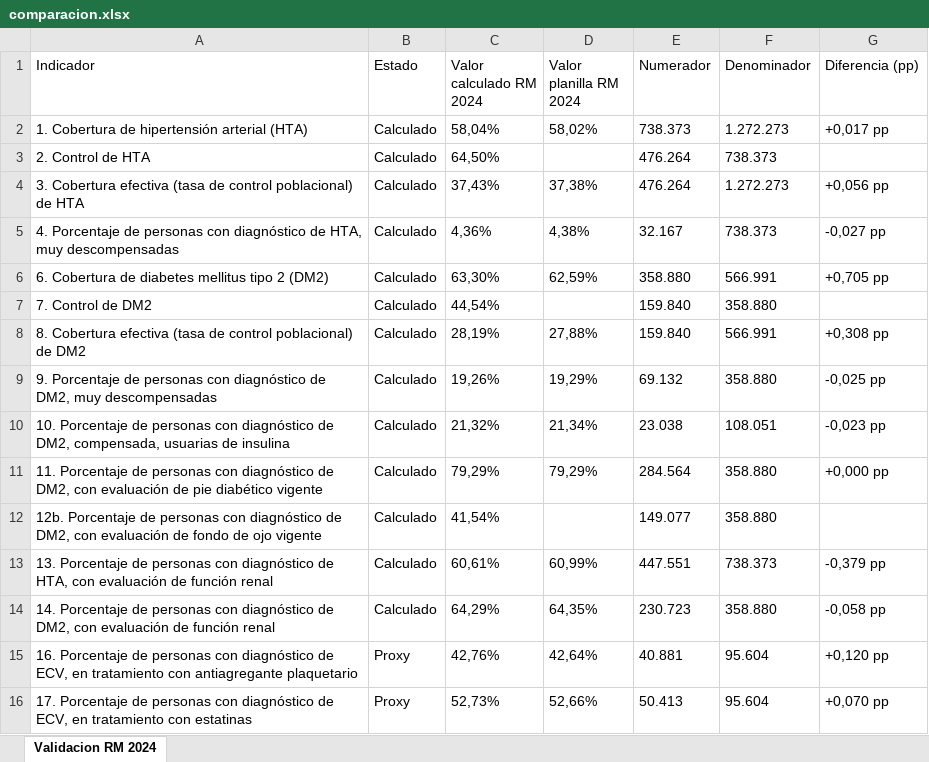
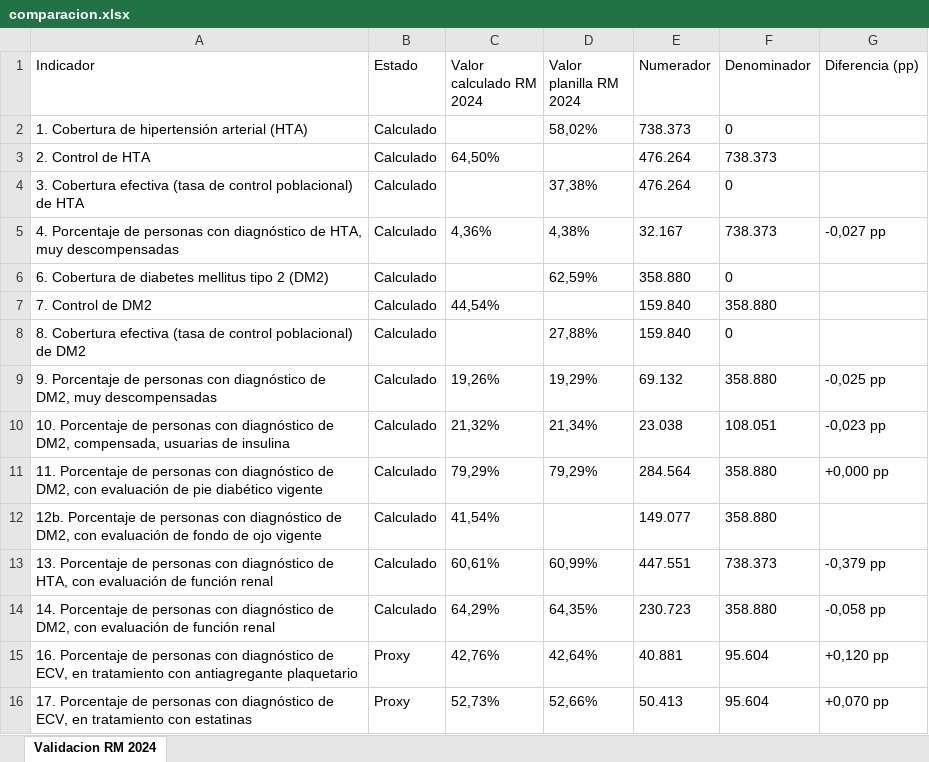
Before and after one commit to santiagofh/REM-Cardiovascular, an Excel workbook: comparacion.xlsx, sheet Validacion RM 2024, drawn as a sheet; values as stored, in another font and other column widths than the file's, no borders; the diff names each change by its address in the sheet, - before the commit and + after, or states it on an @@ line.

```diff
--- a/comparacion.xlsx (sheet Validacion RM 2024)
+++ b/comparacion.xlsx (sheet Validacion RM 2024)
-C2 (Valor calculado RM 2024): 58,04%
+C2 (Valor calculado RM 2024): (empty)
-F2 (Denominador): 1.272.273
+F2 (Denominador): 0
-G2 (Diferencia (pp)): +0,017 pp
+G2 (Diferencia (pp)): (empty)
-C4 (Valor calculado RM 2024): 37,43%
+C4 (Valor calculado RM 2024): (empty)
-F4 (Denominador): 1.272.273
+F4 (Denominador): 0
-G4 (Diferencia (pp)): +0,056 pp
+G4 (Diferencia (pp)): (empty)
-C6 (Valor calculado RM 2024): 63,30%
+C6 (Valor calculado RM 2024): (empty)
-F6 (Denominador): 566.991
+F6 (Denominador): 0
-G6 (Diferencia (pp)): +0,705 pp
+G6 (Diferencia (pp)): (empty)
-C8 (Valor calculado RM 2024): 28,19%
+C8 (Valor calculado RM 2024): (empty)
-F8 (Denominador): 566.991
+F8 (Denominador): 0
-G8 (Diferencia (pp)): +0,308 pp
+G8 (Diferencia (pp)): (empty)
```
Also changed, not shown: 19 other files.
